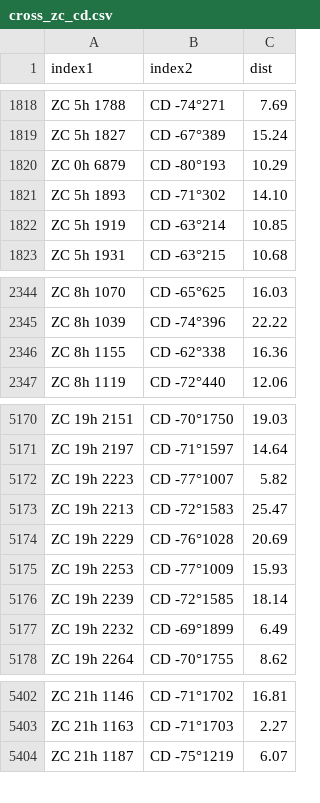
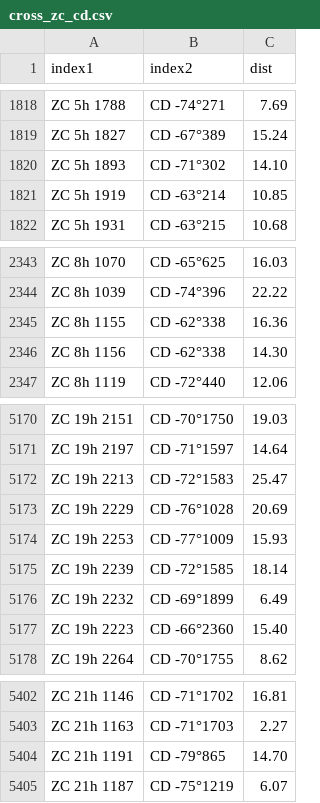
Before and after one commit to aureus123/catalogs, a CSV file: results/cross_zc_cd.csv, drawn as a sheet; only a part is shown, gaps mark what is left out; the diff covers the shown part only.

```diff
--- a/results/cross_zc_cd.csv
+++ b/results/cross_zc_cd.csv
@@ -1819,3 +1819,2 @@ ZC 5h 1788,CD -74°271,7.69
 ZC 5h 1827,CD -67°389,15.24
-ZC 0h 6879,CD -80°193,10.29
 ZC 5h 1893,CD -71°302,14.10
@@ -2346,2 +2345,3 @@ ZC 8h 1039,CD -74°396,22.22
 ZC 8h 1155,CD -62°338,16.36
+ZC 8h 1156,CD -62°338,14.30
 ZC 8h 1119,CD -72°440,12.06
@@ -5171,3 +5171,2 @@ ZC 19h 2151,CD -70°1750,19.03
 ZC 19h 2197,CD -71°1597,14.64
-ZC 19h 2223,CD -77°1007,5.82
 ZC 19h 2213,CD -72°1583,25.47
@@ -5177,2 +5176,3 @@ ZC 19h 2239,CD -72°1585,18.14
 ZC 19h 2232,CD -69°1899,6.49
+ZC 19h 2223,CD -66°2360,15.40
 ZC 19h 2264,CD -70°1755,8.62
@@ -5403,2 +5403,3 @@ ZC 21h 1146,CD -71°1702,16.81
 ZC 21h 1163,CD -71°1703,2.27
+ZC 21h 1191,CD -79°865,14.70
 ZC 21h 1187,CD -75°1219,6.07
```
Also changed, not shown: 2 edited cells elsewhere in this file, results/cross_zc_cpd.csv, results/cross_zc_ppm.csv, 5 other files.
